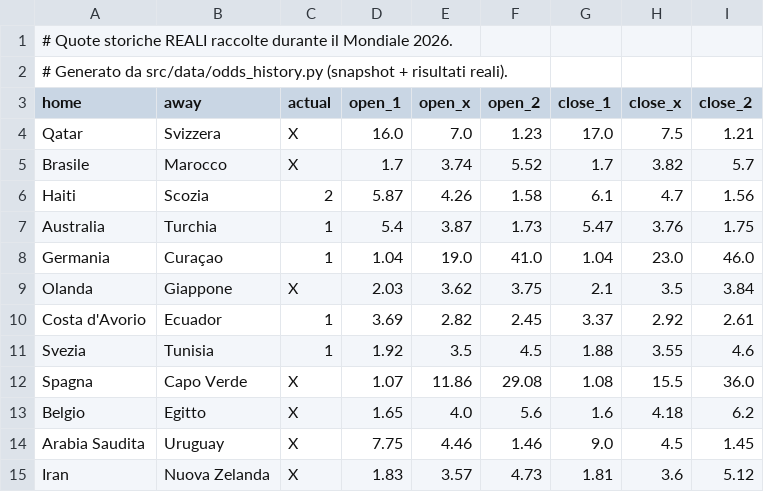
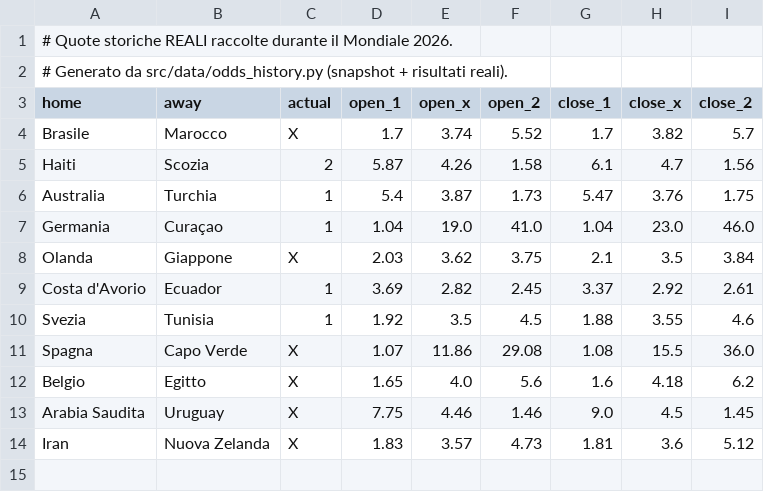
Before and after one commit to agapasqualino07-eng/Progetto-Word-Cup, a CSV file: data/history.csv, drawn as a sheet.

```diff
--- a/data/history.csv
+++ b/data/history.csv
@@ -3,3 +3,2 @@
 home,away,actual,open_1,open_x,open_2,close_1,close_x,close_2
-Qatar,Svizzera,X,16.0,7.0,1.23,17.0,7.5,1.21
 Brasile,Marocco,X,1.7,3.74,5.52,1.7,3.82,5.7
```
Also changed, not shown: 1 other file.
